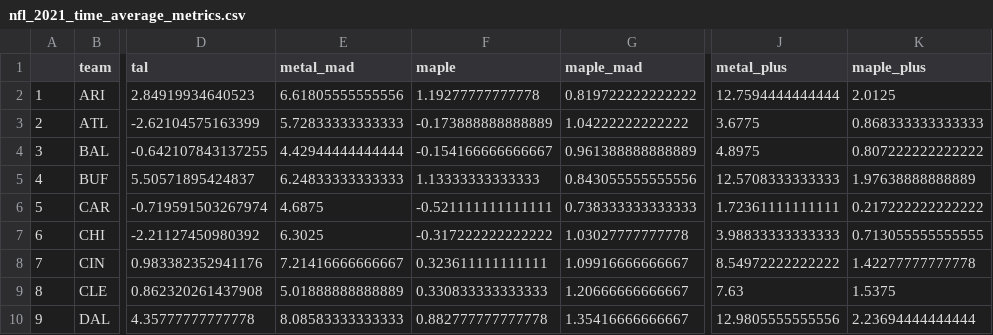
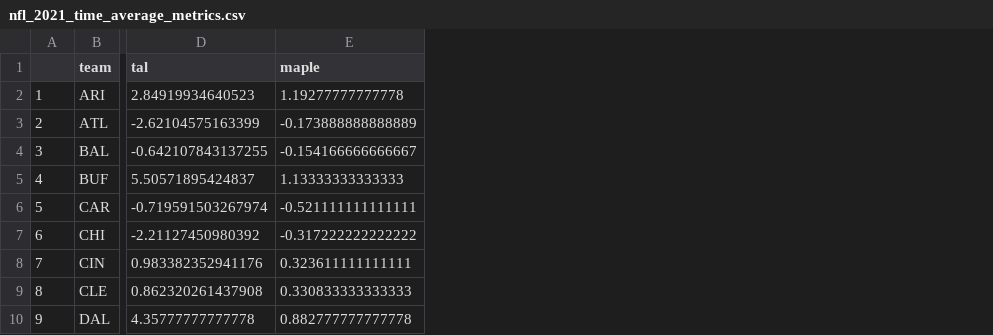
Before and after one commit to caseycaprini/the_latest_numbers, a CSV file: _posts/2022-01-14-2021-nfl-regular-season-time-average-metrics/nfl_2021_time_average_metrics.csv, drawn as a sheet; only a part is shown, gaps mark what is left out; the diff names each change by its address in the sheet, - before the commit and + after, or states it on an @@ line.

Commit message:
Update Table and Graphics

```diff
--- a/_posts/2022-01-14-2021-nfl-regular-season-time-average-metrics/nfl_2021_time_average_metrics.csv
+++ b/_posts/2022-01-14-2021-nfl-regular-season-time-average-metrics/nfl_2021_time_average_metrics.csv
-column E (metal_mad), rows 2-10: 6.61805555555556 | 5.72833333333333 | 4.42944444444444 | 6.24833333333333 | 4.6875 | 6.3025 | 7.21416666666667 | 5.01888888888889 | 8.08583333333333
-column G (maple_mad), rows 2-10: 0.819722222222222 | 1.04222222222222 | 0.961388888888889 | 0.843055555555556 | 0.738333333333333 | 1.03027777777778 | 1.09916666666667 | 1.20666666666667 | 1.35416666666667
-column J (metal_plus), rows 2-10: 12.7594444444444 | 3.6775 | 4.8975 | 12.5708333333333 | 1.72361111111111 | 3.98833333333333 | 8.54972222222222 | 7.63 | 12.9805555555556
-column K (maple_plus), rows 2-10: 2.0125 | 0.868333333333333 | 0.807222222222222 | 1.97638888888889 | 0.217222222222222 | 0.713055555555555 | 1.42277777777778 | 1.5375 | 2.23694444444444
```
Also changed, not shown: docs/posts/2022-01-14-2021-nfl-regular-season-time-average-metrics/nfl_2021_time_average_metrics.csv, 24 other files.
